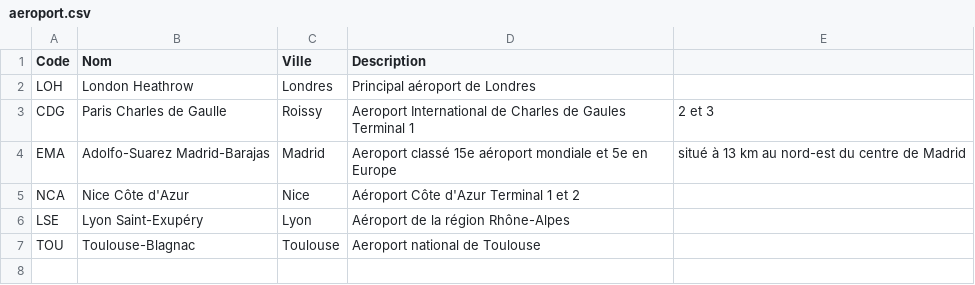
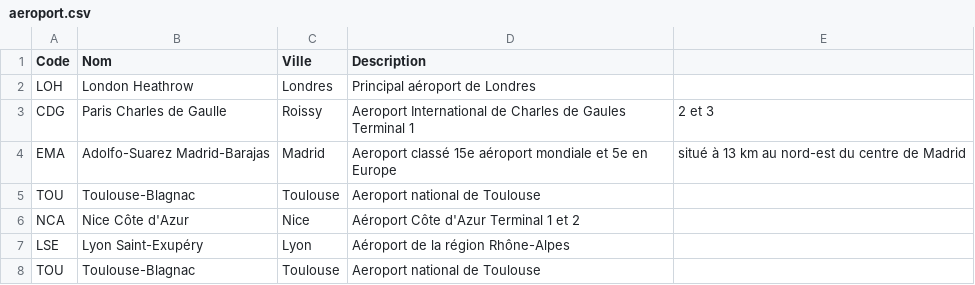
Before and after one commit to Mil-2807/MiniProjetJava, a CSV file: csv/aeroport.csv, drawn as a sheet.

```diff
--- a/csv/aeroport.csv
+++ b/csv/aeroport.csv
@@ -4,2 +4,3 @@ CDG,Paris Charles de Gaulle,Roissy,Aeroport International de Charles de Gaules T
 EMA,Adolfo-Suarez Madrid-Barajas,Madrid,Aeroport classé 15e aéroport mondiale et 5e en Europe, situé à 13 km au nord-est du centre de Madrid
+TOU,Toulouse-Blagnac,Toulouse,Aeroport national de Toulouse
 NCA,Nice Côte d'Azur,Nice,Aéroport Côte d'Azur Terminal 1 et 2
```
Also changed, not shown: 11 other files.
